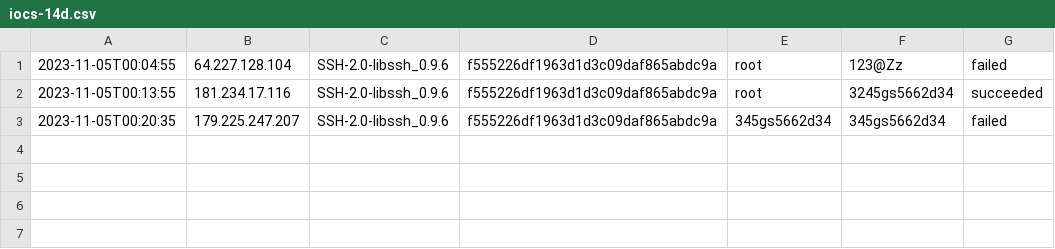
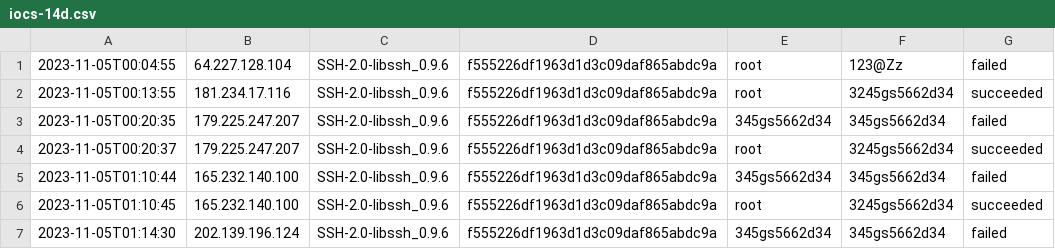
Before and after one commit to cylaris/sshtrap, a CSV file: honeypot/ssh/iocs-14d.csv, drawn as a sheet; the diff names each change by its address in the sheet, - before the commit and + after, or states it on an @@ line.

Commit message:
Update Honeypot IOC files

```diff
--- a/honeypot/ssh/iocs-14d.csv
+++ b/honeypot/ssh/iocs-14d.csv
+row 4: 2023-11-05T00:20:37 | 179.225.247.207 | SSH-2.0-libssh_0.9.6 | f555226df1963d1d3c09daf865abdc9a | root | 3245gs5662d34 | succeeded
+row 5: 2023-11-05T01:10:44 | 165.232.140.100 | SSH-2.0-libssh_0.9.6 | f555226df1963d1d3c09daf865abdc9a | 345gs5662d34 | 345gs5662d34 | failed
+row 6: 2023-11-05T01:10:45 | 165.232.140.100 | SSH-2.0-libssh_0.9.6 | f555226df1963d1d3c09daf865abdc9a | root | 3245gs5662d34 | succeeded
+row 7: 2023-11-05T01:14:30 | 202.139.196.124 | SSH-2.0-libssh_0.9.6 | f555226df1963d1d3c09daf865abdc9a | 345gs5662d34 | 345gs5662d34 | failed
```
Also changed, not shown: honeypot/ssh/iocs-30d.csv.
